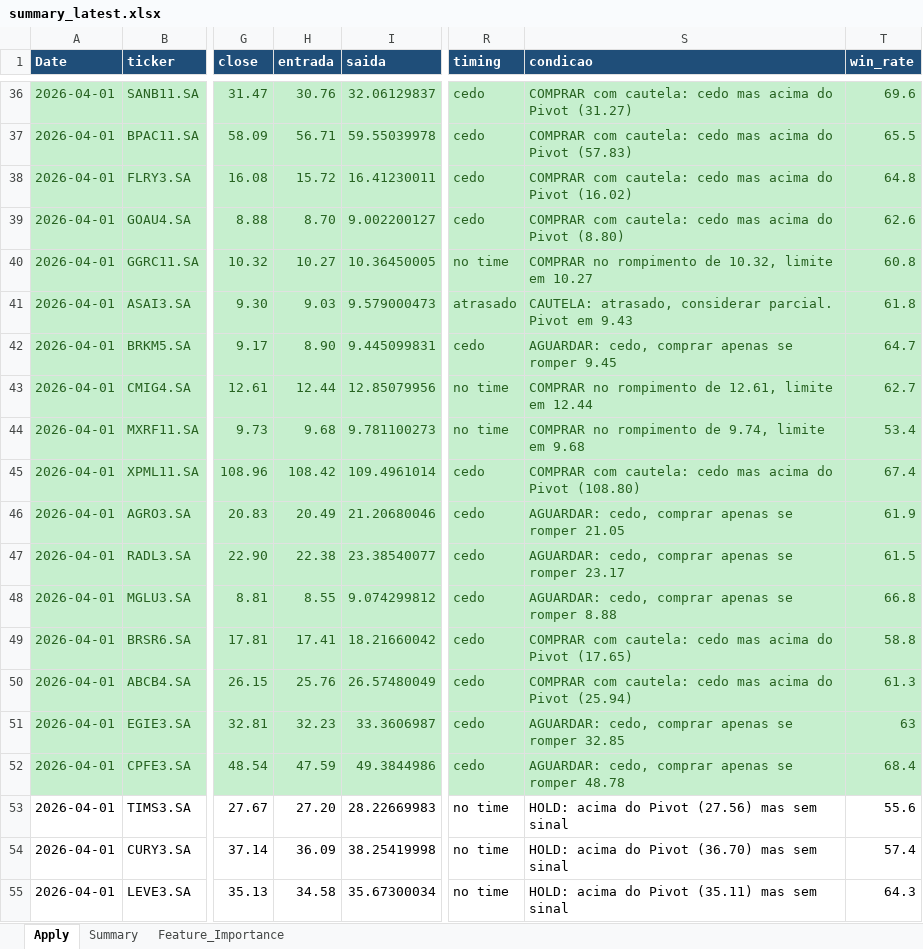
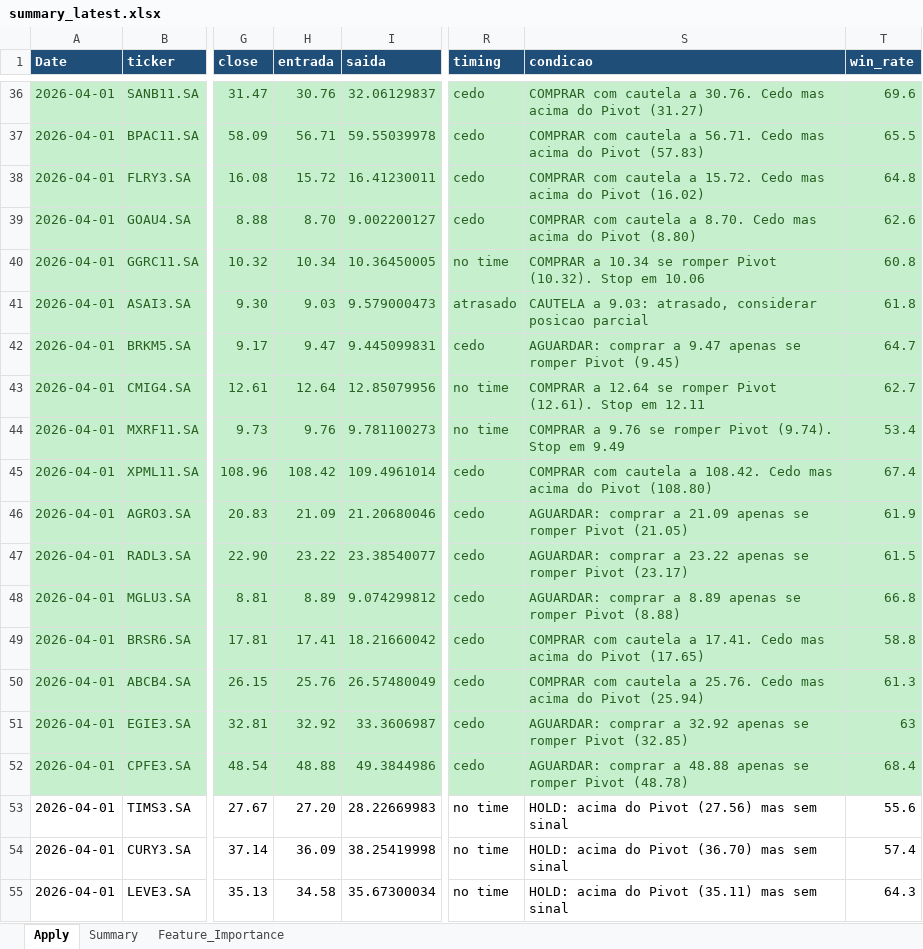
Before and after one commit to gcallj/test, an Excel workbook: summary_latest.xlsx, sheet Apply, drawn as a sheet; only a part is shown, gaps mark what is left out; values as stored, in another font and other column widths than the file's, no borders; the diff covers the shown part only; the diff names each change by its address in the sheet, - before the commit and + after, or states it on an @@ line.

```diff
--- a/summary_latest.xlsx (sheet Apply)
+++ b/summary_latest.xlsx (sheet Apply)
-S36 (condicao): COMPRAR com cautela: cedo mas acima…
+S36 (condicao): COMPRAR com cautela a 30.76. Cedo mas acima…
-S37 (condicao): COMPRAR com cautela: cedo mas acima…
+S37 (condicao): COMPRAR com cautela a 56.71. Cedo mas acima…
-S38 (condicao): COMPRAR com cautela: cedo mas acima…
+S38 (condicao): COMPRAR com cautela a 15.72. Cedo mas acima…
-S39 (condicao): COMPRAR com cautela: cedo mas acima…
+S39 (condicao): COMPRAR com cautela a 8.70. Cedo mas acima…
-H40 (entrada): 10.27
+H40 (entrada): 10.34
-S40 (condicao): COMPRAR no rompimento de 10.32, limite em 10.27
+S40 (condicao): COMPRAR a 10.34 se romper Pivot (10.32). Stop em 10.06
-S41 (condicao): CAUTELA: atrasado, considerar parcial. Pivot em 9.43
+S41 (condicao): CAUTELA a 9.03: atrasado, considerar posicao parcial
-H42 (entrada): 8.90
+H42 (entrada): 9.47
-S42 (condicao): AGUARDAR: cedo, comprar apenas se romper 9.45
+S42 (condicao): AGUARDAR: comprar a 9.47 apenas se romper Pivot (9.45)
-H43 (entrada): 12.44
+H43 (entrada): 12.64
-S43 (condicao): COMPRAR no rompimento de 12.61, limite em 12.44
+S43 (condicao): COMPRAR a 12.64 se romper Pivot (12.61). Stop em 12.11
-H44 (entrada): 9.68
+H44 (entrada): 9.76
-S44 (condicao): COMPRAR no rompimento de 9.74, limite em 9.68
+S44 (condicao): COMPRAR a 9.76 se romper Pivot (9.74). Stop em 9.49
-S45 (condicao): COMPRAR com cautela: cedo mas acima…
+S45 (condicao): COMPRAR com cautela a 108.42. Cedo mas acima…
-H46 (entrada): 20.49
+H46 (entrada): 21.09
-S46 (condicao): AGUARDAR: cedo, comprar apenas se romper 21.05
+S46 (condicao): AGUARDAR: comprar a 21.09 apenas se romper Pivot (21.05)
-H47 (entrada): 22.38
+H47 (entrada): 23.22
-S47 (condicao): AGUARDAR: cedo, comprar apenas se romper 23.17
+S47 (condicao): AGUARDAR: comprar a 23.22 apenas se romper Pivot (23.17)
-H48 (entrada): 8.55
+H48 (entrada): 8.89
-S48 (condicao): AGUARDAR: cedo, comprar apenas se romper 8.88
+S48 (condicao): AGUARDAR: comprar a 8.89 apenas se romper Pivot (8.88)
-S49 (condicao): COMPRAR com cautela: cedo mas acima…
+S49 (condicao): COMPRAR com cautela a 17.41. Cedo mas acima…
-S50 (condicao): COMPRAR com cautela: cedo mas acima…
+S50 (condicao): COMPRAR com cautela a 25.76. Cedo mas acima…
-H51 (entrada): 32.23
+H51 (entrada): 32.92
-S51 (condicao): AGUARDAR: cedo, comprar apenas se romper 32.85
+S51 (condicao): AGUARDAR: comprar a 32.92 apenas se romper Pivot (32.85)
-H52 (entrada): 47.59
+H52 (entrada): 48.88
-S52 (condicao): AGUARDAR: cedo, comprar apenas se romper 48.78
+S52 (condicao): AGUARDAR: comprar a 48.88 apenas se romper Pivot (48.78)
```
Also changed, not shown: 64 edited cells elsewhere in this sheet, 2 other files.
